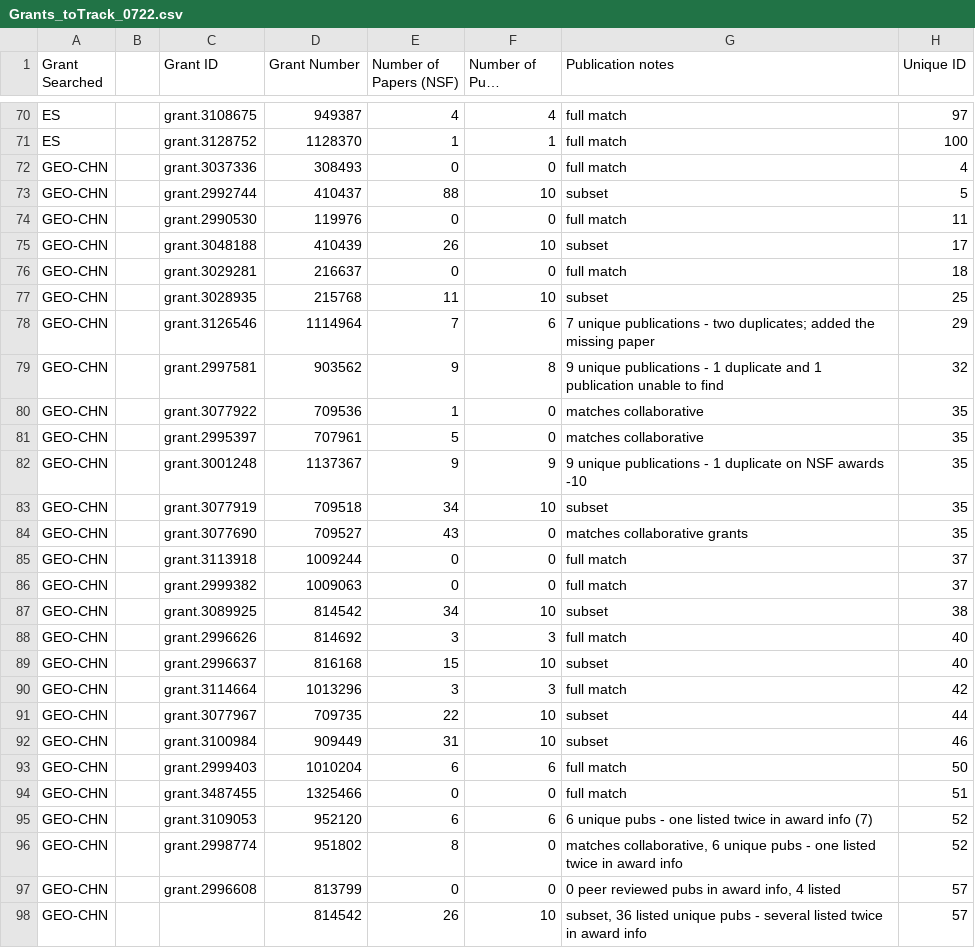
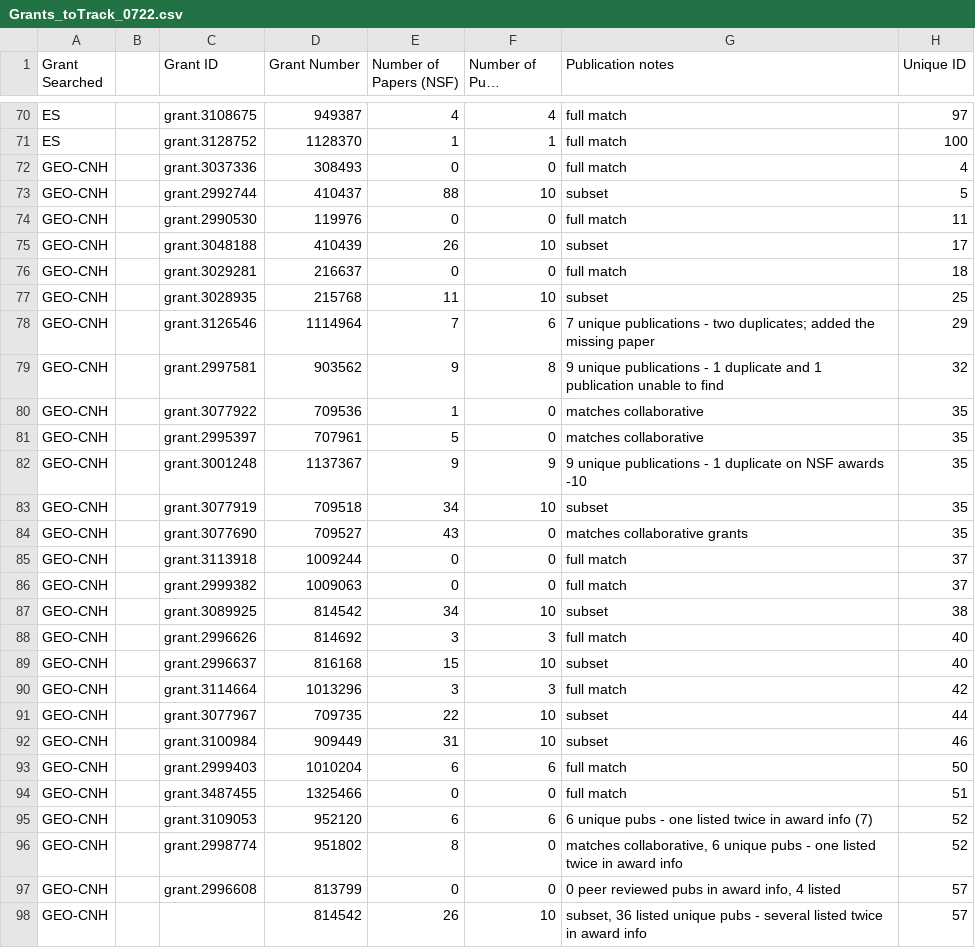
Before and after one commit to kendrakaiser/CNH-perspectives, a CSV file: Grants_toTrack_0722.csv, drawn as a sheet; only a part is shown, gaps mark what is left out; long unchanged cells end in …; the diff covers the shown part only; the diff names each change by its address in the sheet, - before the commit and + after, or states it on an @@ line.

```diff
--- a/Grants_toTrack_0722.csv
+++ b/Grants_toTrack_0722.csv
-A72:A98 (Grant Searched): GEO-CHN
+A72:A98 (Grant Searched): GEO-CNH
```
Also changed, not shown: 8 edited cells elsewhere in this file, 4 other files.
